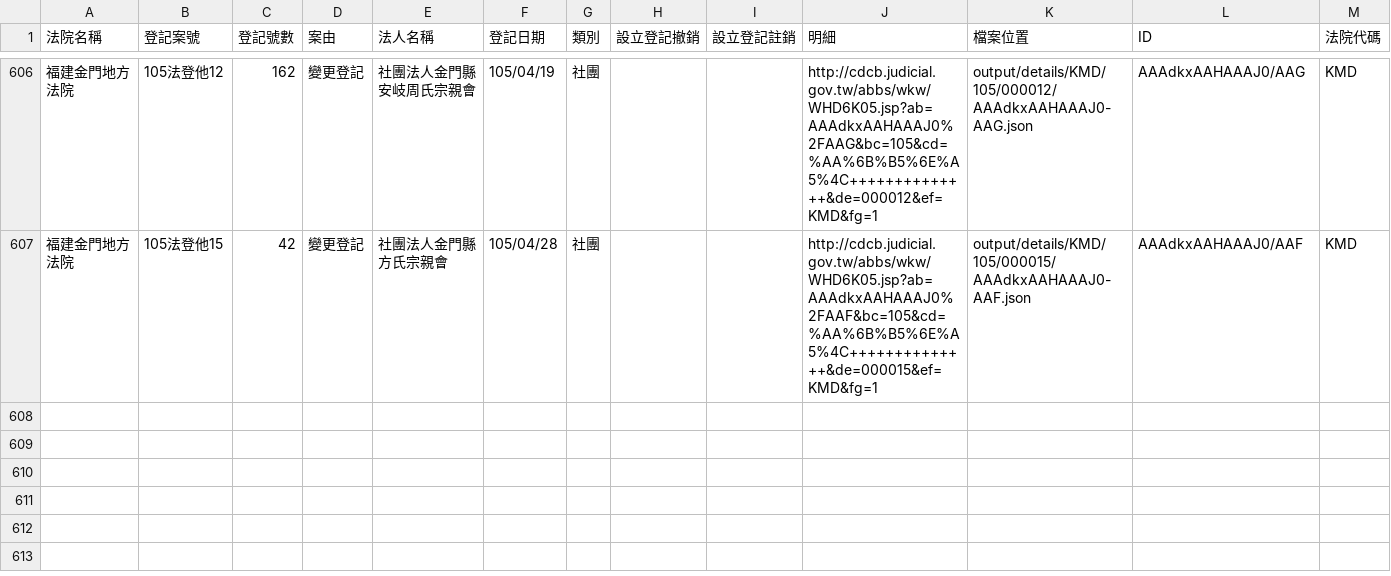
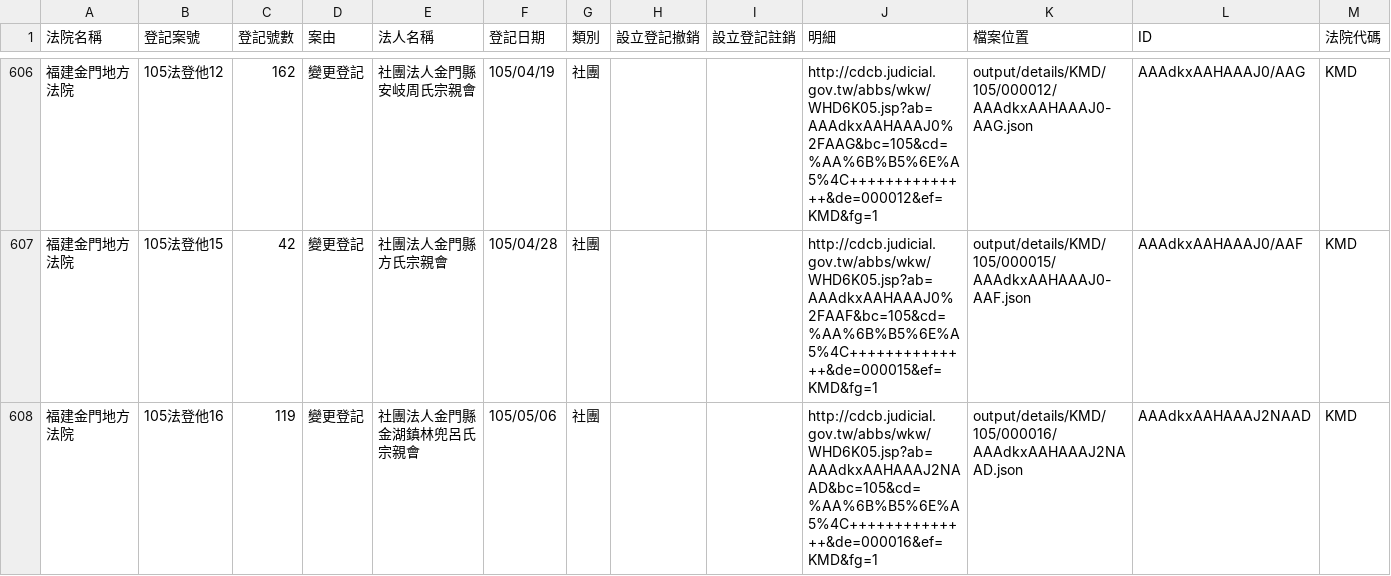
Before and after one commit to taichunmin/foundationtw, a CSV file: output/lists/KMD.csv, drawn as a sheet; only a part is shown, gaps mark what is left out; the diff names each change by its address in the sheet, - before the commit and + after, or states it on an @@ line.

Commit message:
update datasets @ 2016-05-13 02:00:01

```diff
--- a/output/lists/KMD.csv
+++ b/output/lists/KMD.csv
+row 608: 福建金門地方法院 | 105法登他16 | 119 | 變更登記 | 社團法人金門縣金湖鎮林兜呂氏宗親會 | 105/05/06 | 社團 |  |  | http://cdcb.judicial.gov.tw/abbs/wkw/WHD6K05.jsp?ab=AAAdkxAAHAAAJ2NAAD&bc=105&cd=%AA%6B%B5%6E%A5%4C++++++++++++++&de=000016&ef=KMD&fg=1 | output/details/KMD/105/000016/AAAdkxAAHAAAJ2NAAD.json | AAAdkxAAHAAAJ2NAAD | KMD
```
Also changed, not shown: output/lists/KLD.csv, output/lists/TTD.csv, 37 other files.
